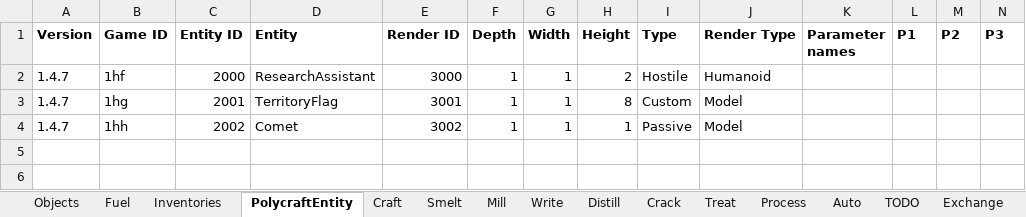
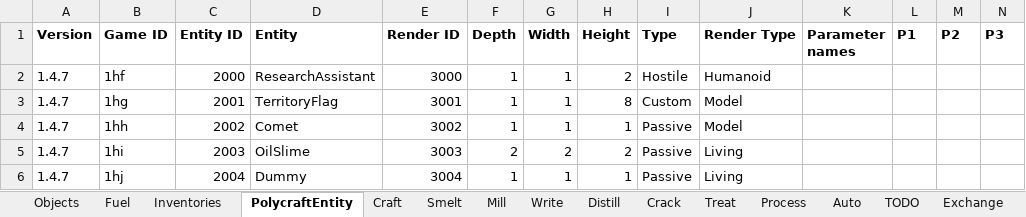
Before and after one commit to PolycraftWorld/polycraft-world, an Excel workbook: config/Polycraft Recipes.xlsx, sheet PolycraftEntity, drawn as a sheet; only a part is shown; values as stored, in another font and other column widths than the file's, no borders; rows hold the shown columns only; the diff names each change by its address in the sheet, - before the commit and + after, or states it on an @@ line.

```diff
--- a/config/Polycraft Recipes.xlsx (sheet PolycraftEntity)
+++ b/config/Polycraft Recipes.xlsx (sheet PolycraftEntity)
+row 5: 1.4.7 | 1hi | 2003 | OilSlime | 3003 | 2 | 2 | 2 | Passive | Living
+row 6: 1.4.7 | 1hj | 2004 | Dummy | 3004 | 1 | 1 | 1 | Passive | Living
```
Also changed, not shown: sheet Objects, sheet Smelt, 48 other files.
